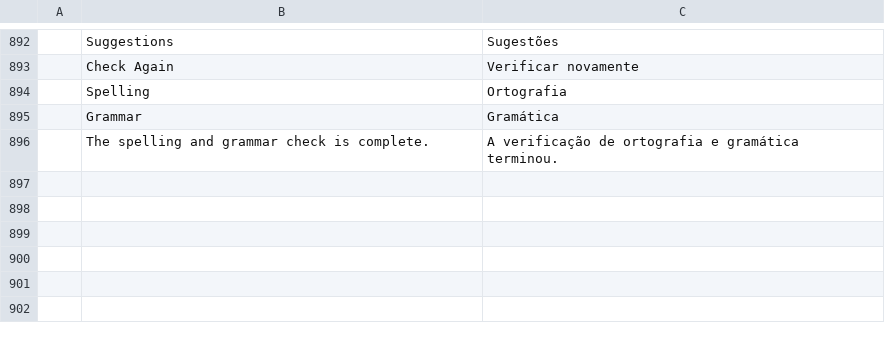
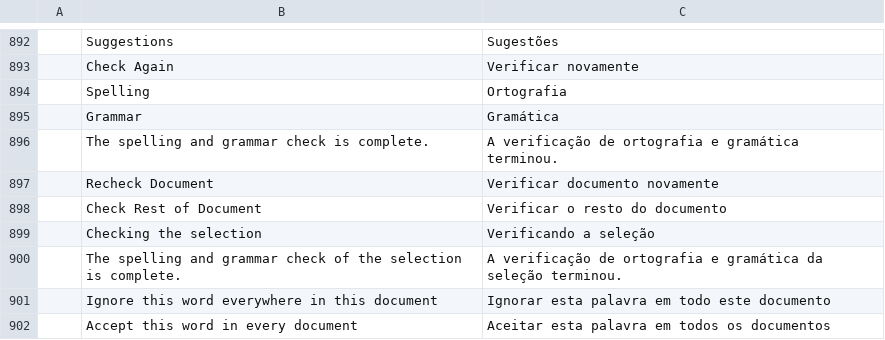
Before and after one commit to dwforbes/wordcraft, a TSV file: crates/ui-egui/src/i18n/pt-br.tsv, drawn as a sheet; only a part is shown, gaps mark what is left out.

```diff
--- a/crates/ui-egui/src/i18n/pt-br.tsv
+++ b/crates/ui-egui/src/i18n/pt-br.tsv
@@ -896 +896,7 @@
 	The spelling and grammar check is complete.	A verificação de ortografia e gramática terminou.
+	Recheck Document	Verificar documento novamente
+	Check Rest of Document	Verificar o resto do documento
+	Checking the selection	Verificando a seleção
+	The spelling and grammar check of the selection is complete.	A verificação de ortografia e gramática da seleção terminou.
+	Ignore this word everywhere in this document	Ignorar esta palavra em todo este documento
+	Accept this word in every document	Aceitar esta palavra em todos os documentos
```
Also changed, not shown: crates/ui-egui/src/i18n/es.tsv, crates/ui-egui/src/i18n/ja.tsv, 16 other files.
